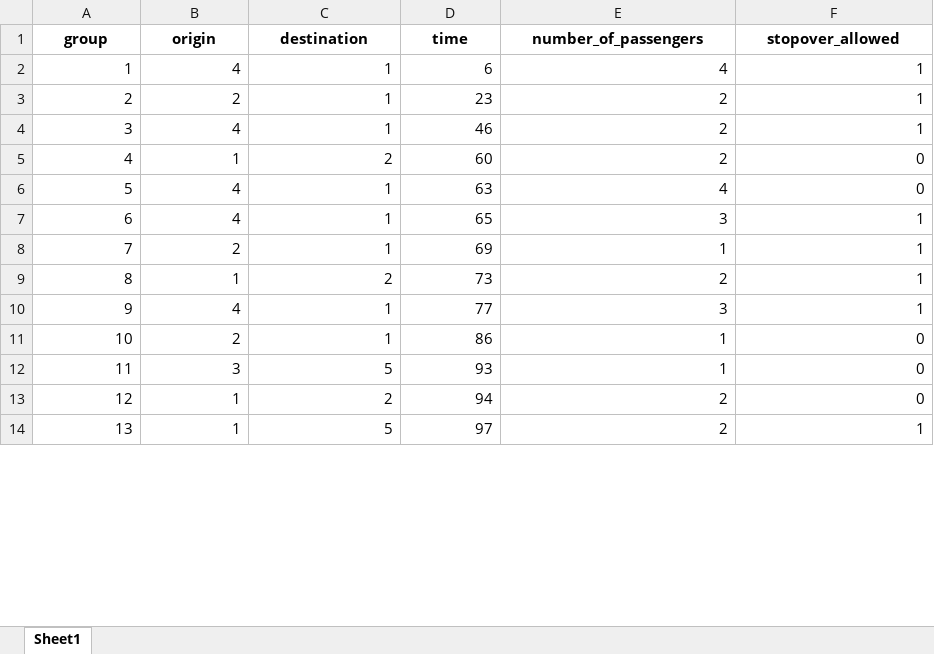
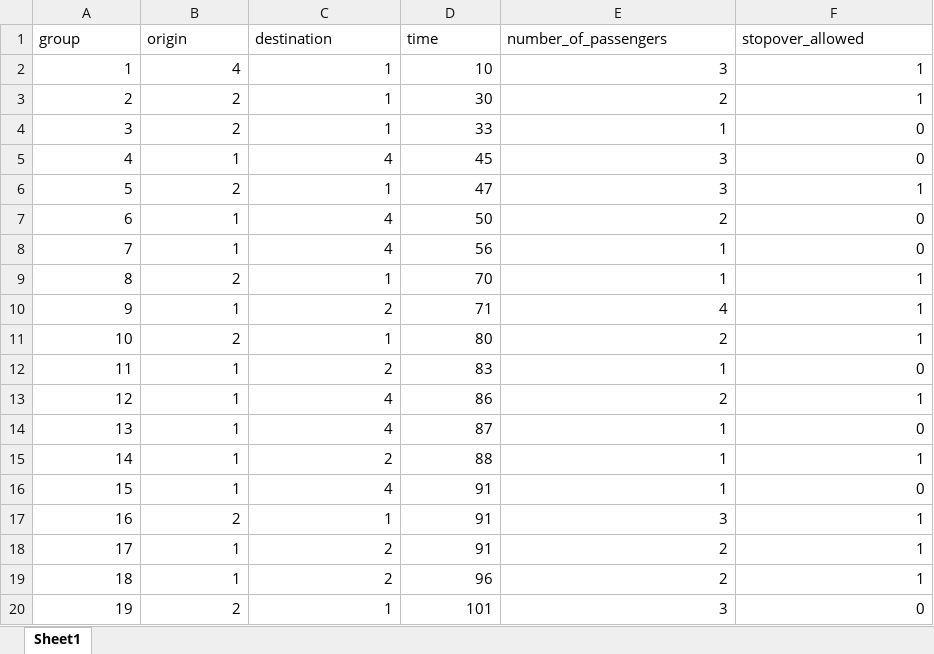
Before and after one commit to JonasHansenDTU/Master-Thesis-eVTOL, an Excel workbook: inputData/LTM_demand2.xlsx, sheet Sheet1, drawn as a sheet; only a part is shown; values as stored, in another font and other column widths than the file's, no borders; removed rows and columns are numbered as before the commit, all else as after; the diff covers the shown part only; the diff names each change by its address in the sheet, - before the commit and + after, or states it on an @@ line.

```diff
--- a/inputData/LTM_demand2.xlsx (sheet Sheet1)
+++ b/inputData/LTM_demand2.xlsx (sheet Sheet1)
@@ A1:F1 bold: on → off, alignment: center → left @@
-D2 (time): 6
+D2 (time): 10
-E2 (number_of_passengers): 4
+E2 (number_of_passengers): 3
-D3 (time): 23
+D3 (time): 30
-row 4: 3 | 4 | 1 | 46 | 2 | 1
+row 4: 3 | 2 | 1 | 33 | 1 | 0
+row 5: 4 | 1 | 4 | 45 | 3 | 0
+row 6: 5 | 2 | 1 | 47 | 3 | 1
@@ column A (group) renumbered between rows 7 and 33 @@
-C7 (destination): 2
+C7 (destination): 4
-D7 (time): 60
+D7 (time): 50
-row 6: 5 | 4 | 1 | 63 | 4 | 0
-row 7: 6 | 4 | 1 | 65 | 3 | 1
+row 8: 7 | 1 | 4 | 56 | 1 | 0
-D9 (time): 69
+D9 (time): 70
-D10 (time): 73
+D10 (time): 71
-E10 (number_of_passengers): 2
+E10 (number_of_passengers): 4
-row 10: 9 | 4 | 1 | 77 | 3 | 1
-D11 (time): 86
+D11 (time): 80
-E11 (number_of_passengers): 1
+E11 (number_of_passengers): 2
-F11 (stopover_allowed): 0
+F11 (stopover_allowed): 1
-row 12: 11 | 3 | 5 | 93 | 1 | 0
-D12 (time): 94
+D12 (time): 83
-E12 (number_of_passengers): 2
+E12 (number_of_passengers): 1
-C13 (destination): 5
+C13 (destination): 4
-D13 (time): 97
+D13 (time): 86
+row 14: 13 | 1 | 4 | 87 | 1 | 0
+row 15: 14 | 1 | 2 | 88 | 1 | 1
+row 16: 15 | 1 | 4 | 91 | 1 | 0
+row 17: 16 | 2 | 1 | 91 | 3 | 1
+row 18: 17 | 1 | 2 | 91 | 2 | 1
+row 19: 18 | 1 | 2 | 96 | 2 | 1
+row 20: 19 | 2 | 1 | 101 | 3 | 0
```
Also changed, not shown: other rows of this sheet, 5 other files.
